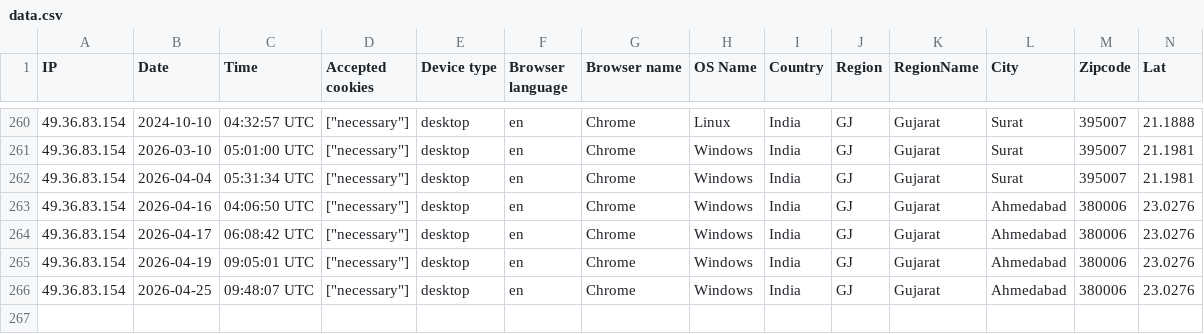
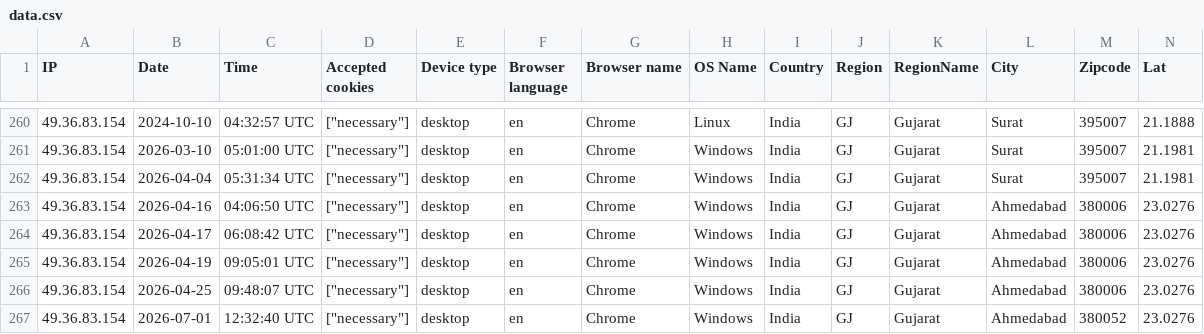
Before and after one commit to nandha3d/animazon-tech, a CSV file: storage/uploads/sample/data.csv, drawn as a sheet; only a part is shown, gaps mark what is left out; rows hold the shown columns only; the diff names each change by its address in the sheet, - before the commit and + after, or states it on an @@ line.

```diff
--- a/storage/uploads/sample/data.csv
+++ b/storage/uploads/sample/data.csv
+row 267: 49.36.83.154 | 2026-07-01 | 12:32:40 UTC | ["necessary"] | desktop | en | Chrome | Windows | India | GJ | Gujarat | Ahmedabad | 380052 | 23.0276
```
Also changed, not shown: 43 other files.
